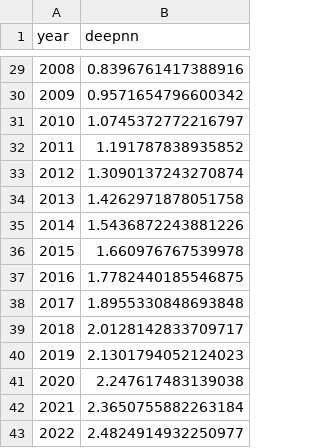
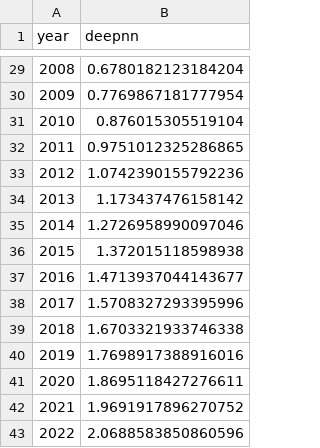
Before and after one commit to sandyherho/IndraAnnDeepEval, a CSV file: data/predAnnualAveSpaRAIIndra.csv, drawn as a sheet; only a part is shown, gaps mark what is left out; the diff covers the shown part only.

```diff
--- a/data/predAnnualAveSpaRAIIndra.csv
+++ b/data/predAnnualAveSpaRAIIndra.csv
@@ -29,15 +29,15 @@ year,deepnn
-2008,0.8396761417388916
-2009,0.9571654796600342
-2010,1.0745372772216797
-2011,1.191787838935852
-2012,1.3090137243270874
-2013,1.4262971878051758
-2014,1.5436872243881226
-2015,1.660976767539978
-2016,1.7782440185546875
-2017,1.8955330848693848
-2018,2.0128142833709717
-2019,2.1301794052124023
-2020,2.247617483139038
-2021,2.3650755882263184
-2022,2.4824914932250977
+2008,0.6780182123184204
+2009,0.7769867181777954
+2010,0.876015305519104
+2011,0.9751012325286865
+2012,1.0742390155792236
+2013,1.173437476158142
+2014,1.2726958990097046
+2015,1.372015118598938
+2016,1.4713937044143677
+2017,1.5708327293395996
+2018,1.6703321933746338
+2019,1.7698917388916016
+2020,1.8695118427276611
+2021,1.9691917896270752
+2022,2.0688583850860596
```
Also changed, not shown: 27 edited cells elsewhere in this file.
